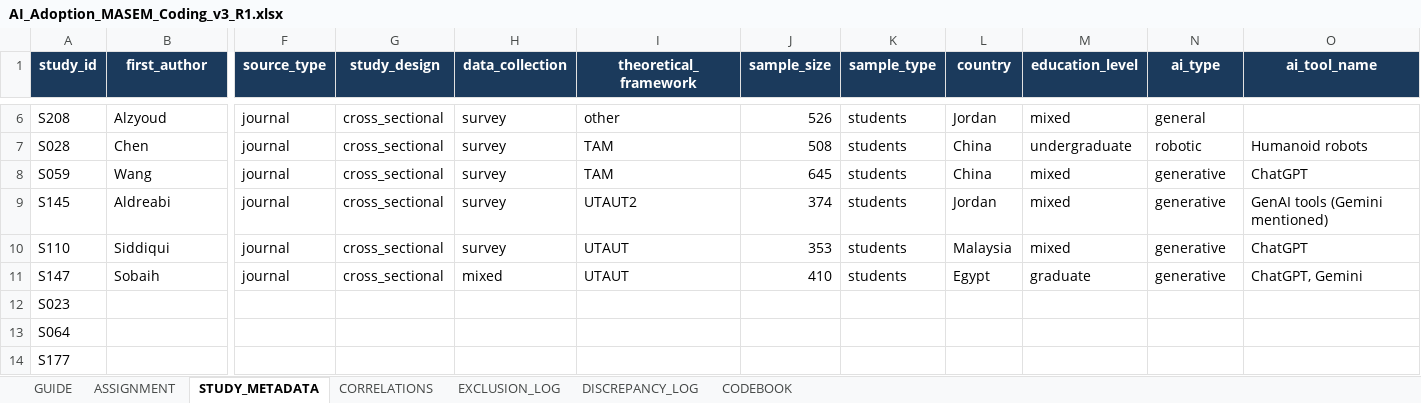
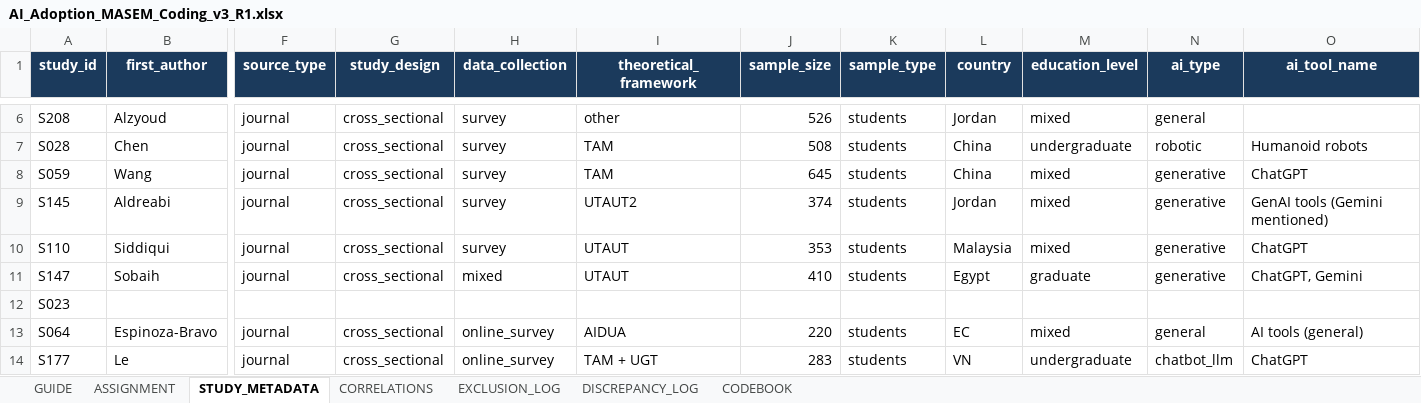
Before and after one commit to HosungYou/jornal_AI-adoption_meta, an Excel workbook: data/04_extraction/coder_packages/R1/AI_Adoption_MASEM_Coding_v3_R1.xlsx, sheet STUDY_METADATA, drawn as a sheet; only a part is shown, gaps mark what is left out; values as stored, in another font and other column widths than the file's, no borders; charts and pictures not drawn; the diff covers the shown part only; the diff names each change by its address in the sheet, - before the commit and + after, or states it on an @@ line.

```diff
--- a/data/04_extraction/coder_packages/R1/AI_Adoption_MASEM_Coding_v3_R1.xlsx (sheet STUDY_METADATA)
+++ b/data/04_extraction/coder_packages/R1/AI_Adoption_MASEM_Coding_v3_R1.xlsx (sheet STUDY_METADATA)
-B13 (first_author): (empty)
+B13 (first_author): Espinoza-Bravo
-F13:F14 (source_type): (empty)
+F13:F14 (source_type): journal
-G13:G14 (study_design): (empty)
+G13:G14 (study_design): cross_sectional
-H13:H14 (data_collection): (empty)
+H13:H14 (data_collection): online_survey
-I13 (theoretical_framework): (empty)
+I13 (theoretical_framework): AIDUA
-J13 (sample_size): (empty)
+J13 (sample_size): 220
-K13:K14 (sample_type): (empty)
+K13:K14 (sample_type): students
-L13 (country): (empty)
+L13 (country): EC
-M13 (education_level): (empty)
+M13 (education_level): mixed
-N13 (ai_type): (empty)
+N13 (ai_type): general
-O13 (ai_tool_name): (empty)
+O13 (ai_tool_name): AI tools (general)
-B14 (first_author): (empty)
+B14 (first_author): Le
-I14 (theoretical_framework): (empty)
+I14 (theoretical_framework): TAM + UGT
-J14 (sample_size): (empty)
+J14 (sample_size): 283
-L14 (country): (empty)
+L14 (country): VN
-M14 (education_level): (empty)
+M14 (education_level): undergraduate
-N14 (ai_type): (empty)
+N14 (ai_type): chatbot_llm
-O14 (ai_tool_name): (empty)
+O14 (ai_tool_name): ChatGPT
```
Also changed, not shown: 411 edited cells elsewhere in this sheet, sheet CORRELATIONS, sheet DISCREPANCY_LOG, sheet ASSIGNMENT, sheet EXCLUSION_LOG, sheet CODEBOOK, charts or pictures, data/04_extraction/coder_packages/R2/AI_Adoption_MASEM_Coding_v3_R2.xlsx, data/04_extraction/coder_packages/R3/AI_Adoption_MASEM_Coding_v3_R3.xlsx, 6 other files.
